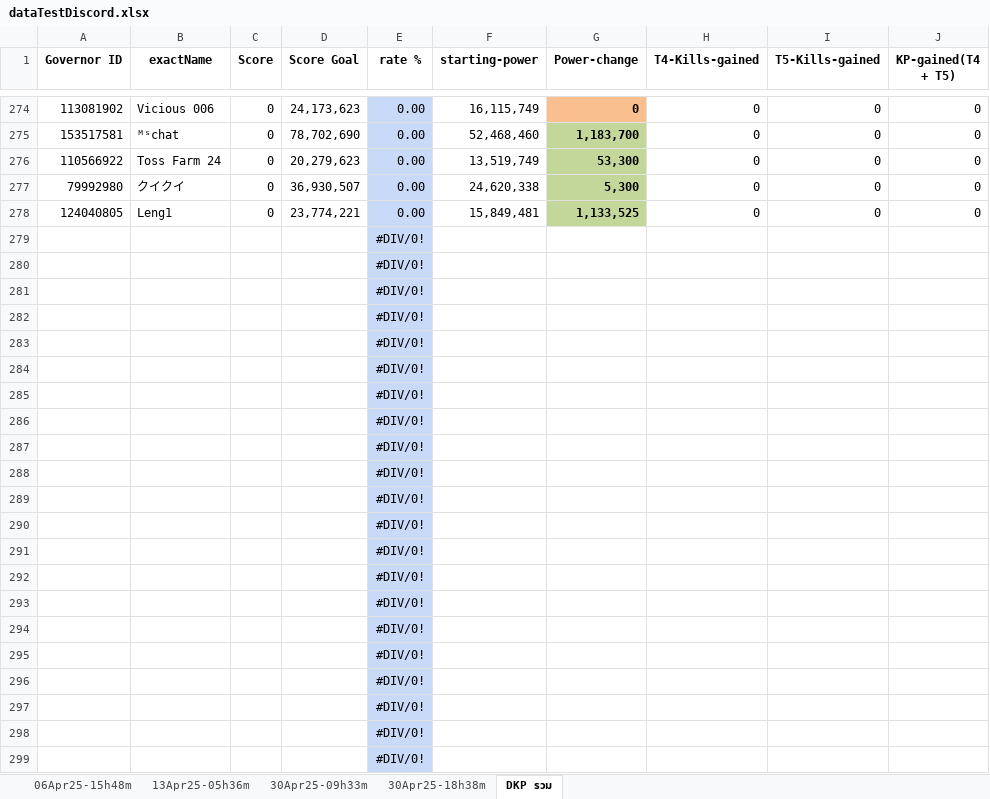
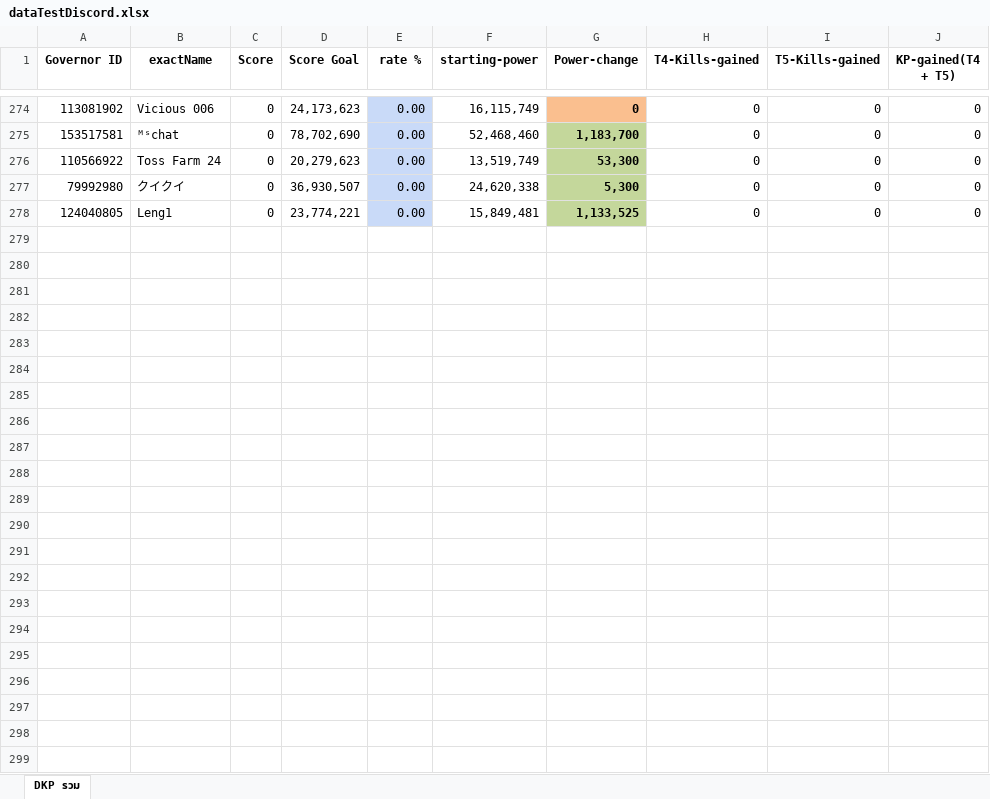
Before and after one commit to ing24036/discord-stat-bot-3133, an Excel workbook: dataTestDiscord.xlsx, sheet DKP รวม, drawn as a sheet; only a part is shown, gaps mark what is left out; values as stored, in another font and other column widths than the file's, no borders; charts and pictures not drawn; rows hold the shown columns only; the diff names each change by its address in the sheet, - before the commit and + after, or states it on an @@ line.

```diff
--- a/dataTestDiscord.xlsx (sheet DKP รวม)
+++ b/dataTestDiscord.xlsx (sheet DKP รวม)
-sheet tab: 06Apr25-15h48m
-sheet tab: 13Apr25-05h36m
-sheet tab: 30Apr25-09h33m
-sheet tab: 30Apr25-18h38m
-row 279:  |  |  |  | #DIV/0!
-row 280:  |  |  |  | #DIV/0!
-row 281:  |  |  |  | #DIV/0!
-row 282:  |  |  |  | #DIV/0!
-row 283:  |  |  |  | #DIV/0!
-row 284:  |  |  |  | #DIV/0!
-row 285:  |  |  |  | #DIV/0!
-row 286:  |  |  |  | #DIV/0!
-row 287:  |  |  |  | #DIV/0!
-row 288:  |  |  |  | #DIV/0!
-row 289:  |  |  |  | #DIV/0!
-row 290:  |  |  |  | #DIV/0!
-row 291:  |  |  |  | #DIV/0!
-row 292:  |  |  |  | #DIV/0!
-row 293:  |  |  |  | #DIV/0!
-row 294:  |  |  |  | #DIV/0!
-row 295:  |  |  |  | #DIV/0!
-row 296:  |  |  |  | #DIV/0!
-row 297:  |  |  |  | #DIV/0!
-row 298:  |  |  |  | #DIV/0!
-row 299:  |  |  |  | #DIV/0!
```
Also changed, not shown: charts or pictures.
